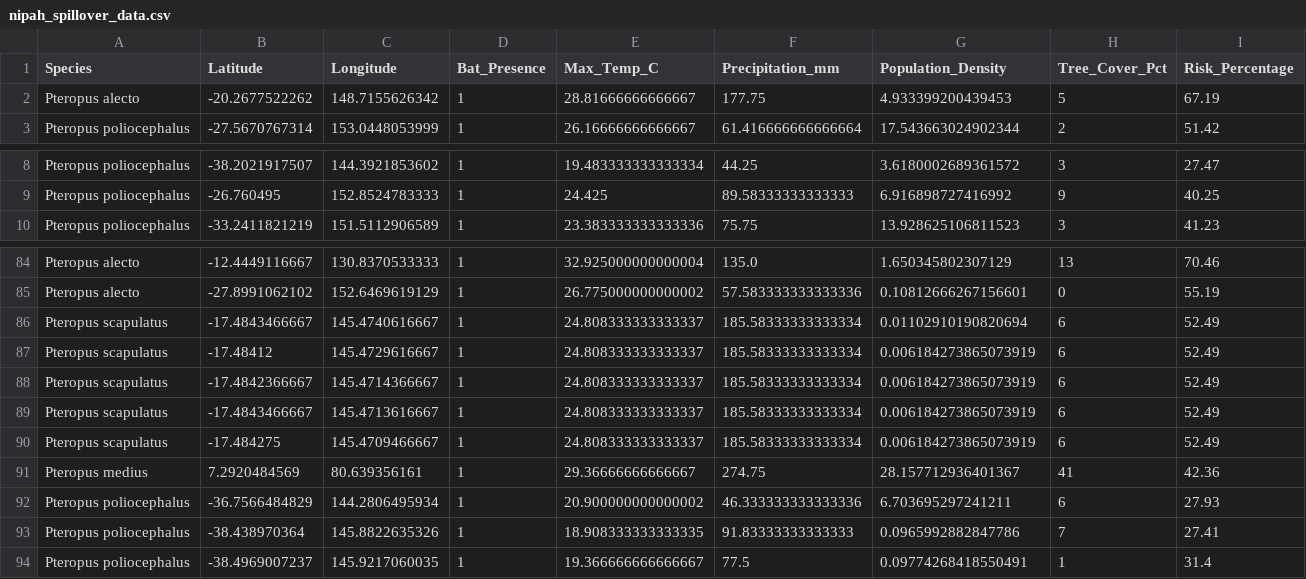
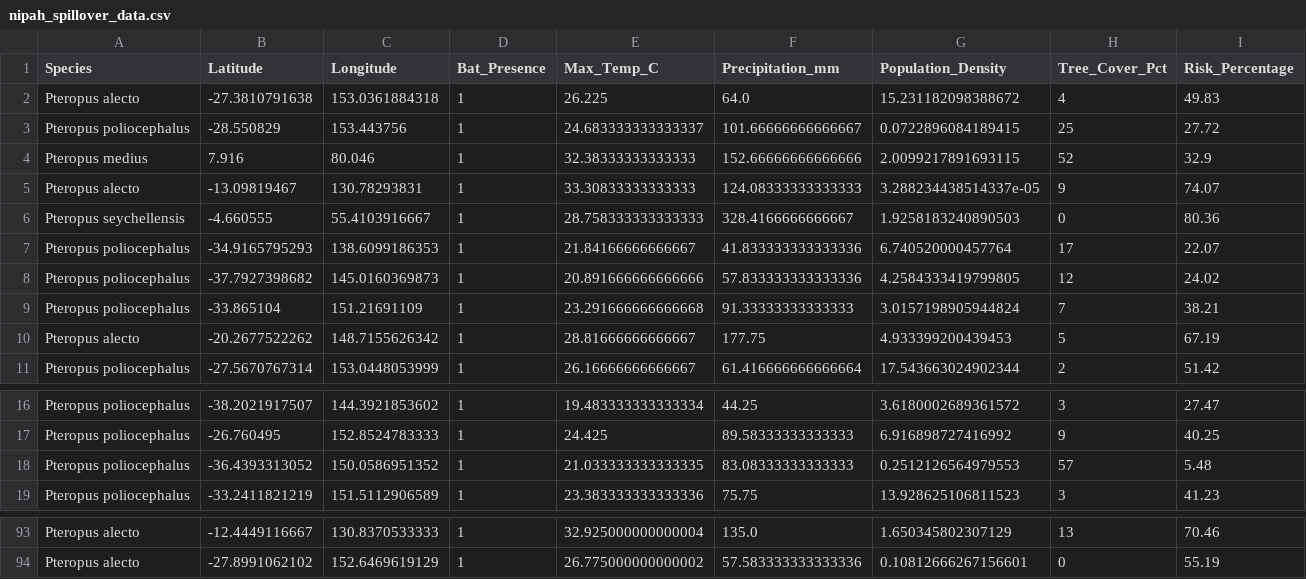
Before and after one commit to raghavvv1901/Nipah-Project, a CSV file: nipah_spillover_data.csv, drawn as a sheet; only a part is shown, gaps mark what is left out; removed rows and columns are numbered as before the commit, all else as after; the diff names each change by its address in the sheet, - before the commit and + after, or states it on an @@ line.

```diff
--- a/nipah_spillover_data.csv
+++ b/nipah_spillover_data.csv
+row 2: Pteropus alecto | -27.3810791638 | 153.0361884318 | 1 | 26.225 | 64.0 | 15.231182098388672 | 4 | 49.83
+row 3: Pteropus poliocephalus | -28.550829 | 153.443756 | 1 | 24.683333333333337 | 101.66666666666667 | 0.0722896084189415 | 25 | 27.72
+row 4: Pteropus medius | 7.916 | 80.046 | 1 | 32.38333333333333 | 152.66666666666666 | 2.0099217891693115 | 52 | 32.9
+row 5: Pteropus alecto | -13.09819467 | 130.78293831 | 1 | 33.30833333333333 | 124.08333333333333 | 3.288234438514337e-05 | 9 | 74.07
+row 6: Pteropus seychellensis | -4.660555 | 55.4103916667 | 1 | 28.758333333333333 | 328.4166666666667 | 1.9258183240890503 | 0 | 80.36
+row 7: Pteropus poliocephalus | -34.9165795293 | 138.6099186353 | 1 | 21.84166666666667 | 41.833333333333336 | 6.740520000457764 | 17 | 22.07
+row 8: Pteropus poliocephalus | -37.7927398682 | 145.0160369873 | 1 | 20.891666666666666 | 57.833333333333336 | 4.2584333419799805 | 12 | 24.02
+row 9: Pteropus poliocephalus | -33.865104 | 151.21691109 | 1 | 23.291666666666668 | 91.33333333333333 | 3.0157198905944824 | 7 | 38.21
+row 18: Pteropus poliocephalus | -36.4393313052 | 150.0586951352 | 1 | 21.033333333333335 | 83.08333333333333 | 0.2512126564979553 | 57 | 5.48
-row 86: Pteropus scapulatus | -17.4843466667 | 145.4740616667 | 1 | 24.808333333333337 | 185.58333333333334 | 0.01102910190820694 | 6 | 52.49
-row 87: Pteropus scapulatus | -17.48412 | 145.4729616667 | 1 | 24.808333333333337 | 185.58333333333334 | 0.006184273865073919 | 6 | 52.49
-row 88: Pteropus scapulatus | -17.4842366667 | 145.4714366667 | 1 | 24.808333333333337 | 185.58333333333334 | 0.006184273865073919 | 6 | 52.49
-row 89: Pteropus scapulatus | -17.4843466667 | 145.4713616667 | 1 | 24.808333333333337 | 185.58333333333334 | 0.006184273865073919 | 6 | 52.49
-row 90: Pteropus scapulatus | -17.484275 | 145.4709466667 | 1 | 24.808333333333337 | 185.58333333333334 | 0.006184273865073919 | 6 | 52.49
-row 91: Pteropus medius | 7.2920484569 | 80.639356161 | 1 | 29.36666666666667 | 274.75 | 28.157712936401367 | 41 | 42.36
-row 92: Pteropus poliocephalus | -36.7566484829 | 144.2806495934 | 1 | 20.900000000000002 | 46.333333333333336 | 6.703695297241211 | 6 | 27.93
-row 93: Pteropus poliocephalus | -38.438970364 | 145.8822635326 | 1 | 18.908333333333335 | 91.83333333333333 | 0.0965992882847786 | 7 | 27.41
-row 94: Pteropus poliocephalus | -38.4969007237 | 145.9217060035 | 1 | 19.366666666666667 | 77.5 | 0.09774268418550491 | 1 | 31.4
```
